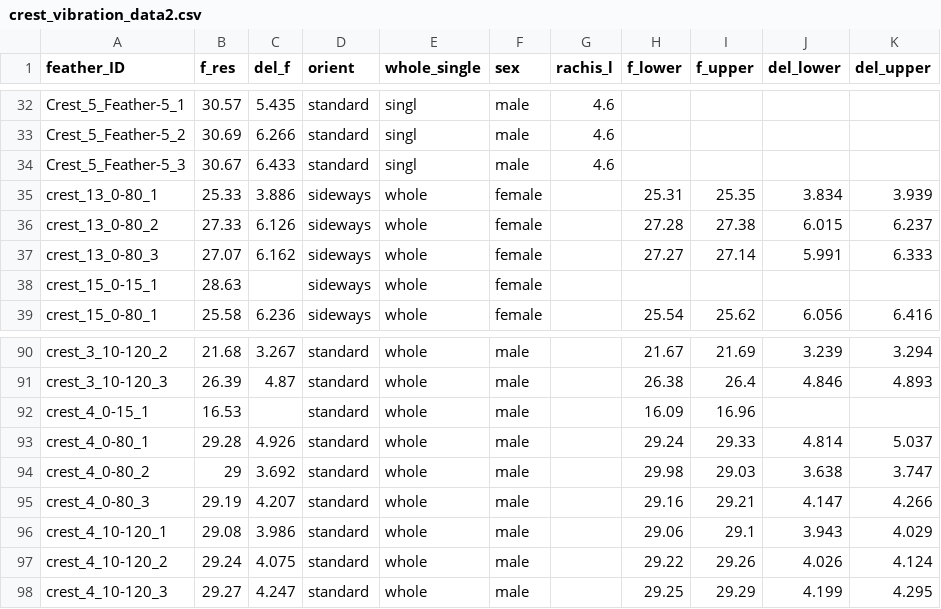
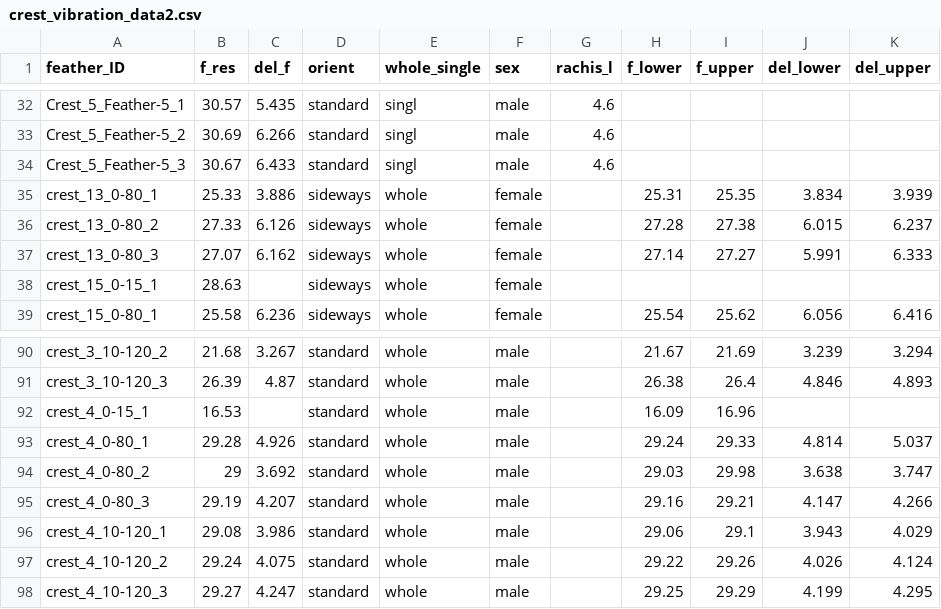
Before and after one commit to rozdakin/crest_feather_vibes, a CSV file: data/crest_vibration_data2.csv, drawn as a sheet; only a part is shown, gaps mark what is left out.

Commit message:
fixed typo (?) impossible negative CIs

```diff
--- a/data/crest_vibration_data2.csv
+++ b/data/crest_vibration_data2.csv
@@ -36,3 +36,3 @@ crest_13_0-80_1,25.33,3.886,sideways,whole,female,,25.31,25.35,3.834,3.939
 crest_13_0-80_2,27.33,6.126,sideways,whole,female,,27.28,27.38,6.015,6.237
-crest_13_0-80_3,27.07,6.162,sideways,whole,female,,27.27,27.14,5.991,6.333
+crest_13_0-80_3,27.07,6.162,sideways,whole,female,,27.14,27.27,5.991,6.333
 crest_15_0-15_1,28.63,,sideways,whole,female,,,,,
@@ -93,3 +93,3 @@ crest_4_0-15_1,16.53,,standard,whole,male,,16.09,16.96,,
 crest_4_0-80_1,29.28,4.926,standard,whole,male,,29.24,29.33,4.814,5.037
-crest_4_0-80_2,29,3.692,standard,whole,male,,29.98,29.03,3.638,3.747
+crest_4_0-80_2,29,3.692,standard,whole,male,,29.03,29.98,3.638,3.747
 crest_4_0-80_3,29.19,4.207,standard,whole,male,,29.16,29.21,4.147,4.266
```
